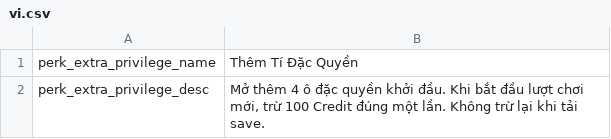
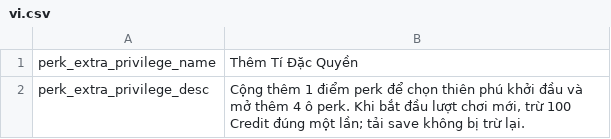
Before and after one commit to reibuonba-oss/New-Anime-Universe, a CSV file: ExtraPrivilegePerk/Localization/vi.csv, drawn as a sheet.

Commit message:
Update Extra Privilege Vietnamese description

```diff
--- a/ExtraPrivilegePerk/Localization/vi.csv
+++ b/ExtraPrivilegePerk/Localization/vi.csv
@@ -1,2 +1,2 @@
 perk_extra_privilege_name,Thêm Tí Đặc Quyền
-perk_extra_privilege_desc,"Mở thêm 4 ô đặc quyền khởi đầu. Khi bắt đầu lượt chơi mới, trừ 100 Credit đúng một lần. Không trừ lại khi tải save."
+perk_extra_privilege_desc,"Cộng thêm 1 điểm perk để chọn thiên phú khởi đầu và mở thêm 4 ô perk. Khi bắt đầu lượt chơi mới, trừ 100 Credit đúng một lần; tải save không bị trừ lại."
```
